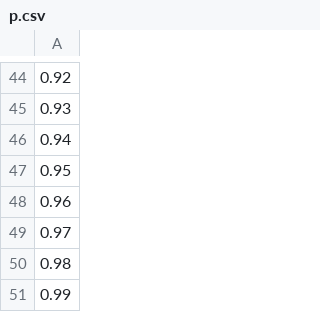
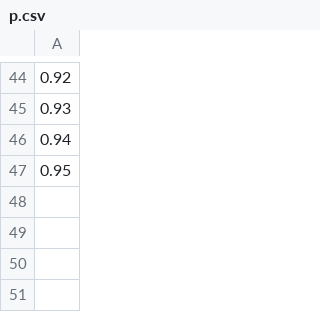
Before and after one commit to muzudho/sente-win-rate-70-percent-problem, a CSV file: data/p.csv, drawn as a sheet; only a part is shown, gaps mark what is left out; the diff names each change by its address in the sheet, - before the commit and + after, or states it on an @@ line.

```diff
--- a/data/p.csv
+++ b/data/p.csv
-row 48: 0.96
-row 49: 0.97
-row 50: 0.98
-row 51: 0.99
```
Also changed, not shown: data/looking_for_an_even.csv, data/report_selection_series_rule.csv, 10 other files.
